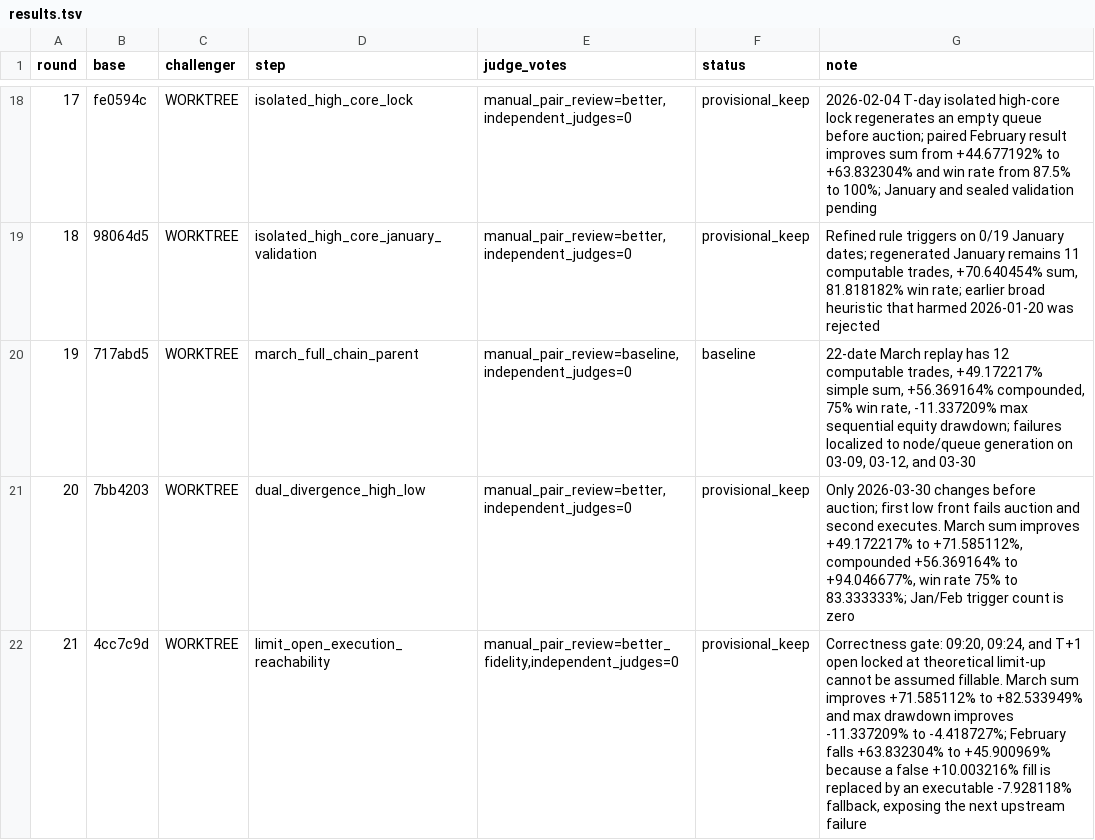
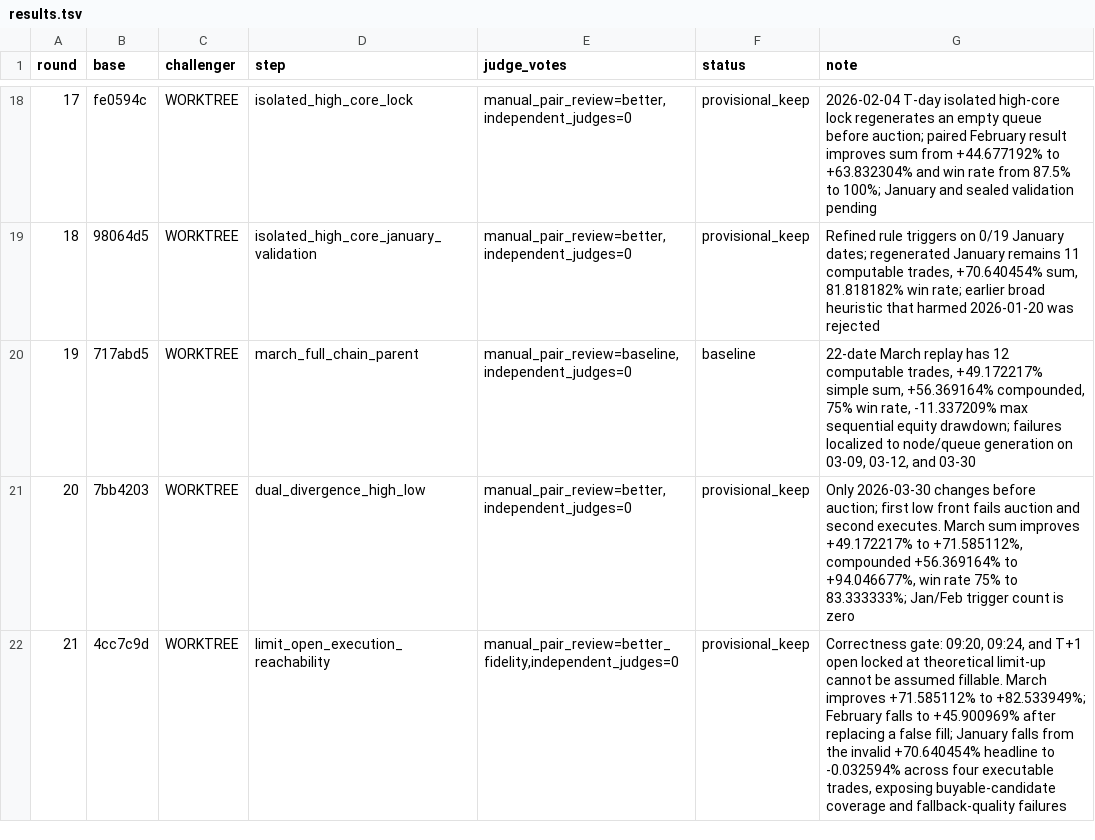
Before and after one commit to dongzzzzzzzzz/new-trade-skill, a TSV file: evolution/results.tsv, drawn as a sheet; only a part is shown, gaps mark what is left out.

```diff
--- a/evolution/results.tsv
+++ b/evolution/results.tsv
@@ -21,2 +21,2 @@ round	base	challenger	step	judge_votes	status	note
 20	7bb4203	WORKTREE	dual_divergence_high_low	manual_pair_review=better,independent_judges=0	provisional_keep	Only 2026-03-30 changes before auction; first low front fails auction and second executes. March sum improves +49.172217% to +71.585112%, compounded +56.369164% to +94.046677%, win rate 75% to 83.333333%; Jan/Feb trigger count is zero
-21	4cc7c9d	WORKTREE	limit_open_execution_reachability	manual_pair_review=better_fidelity,independent_judges=0	provisional_keep	Correctness gate: 09:20, 09:24, and T+1 open locked at theoretical limit-up cannot be assumed fillable. March sum improves +71.585112% to +82.533949% and max drawdown improves -11.337209% to -4.418727%; February falls +63.832304% to +45.900969% because a false +10.003216% fill is replaced by an executable -7.928118% fallback, exposing the next upstream failure
+21	4cc7c9d	WORKTREE	limit_open_execution_reachability	manual_pair_review=better_fidelity,independent_judges=0	provisional_keep	Correctness gate: 09:20, 09:24, and T+1 open locked at theoretical limit-up cannot be assumed fillable. March improves +71.585112% to +82.533949%; February falls to +45.900969% after replacing a false fill; January falls from the invalid +70.640454% headline to -0.032594% across four executable trades, exposing buyable-candidate coverage and fallback-quality failures
```
Also changed, not shown: 12 other files.
